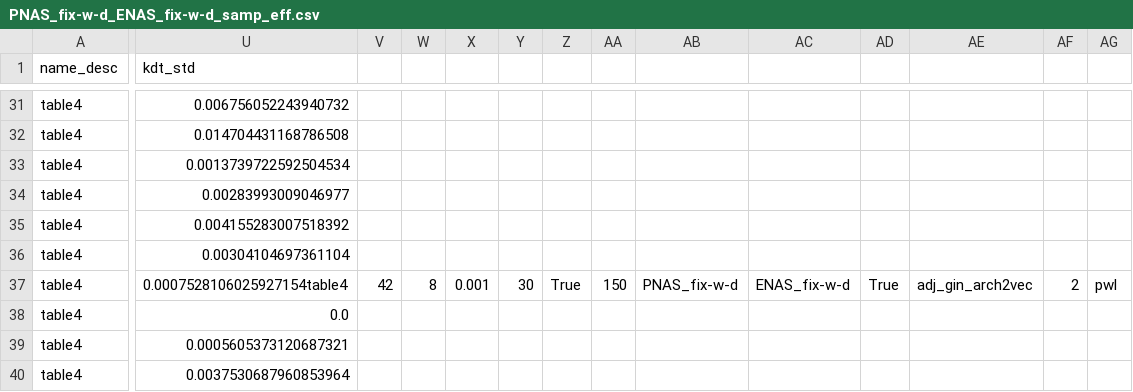
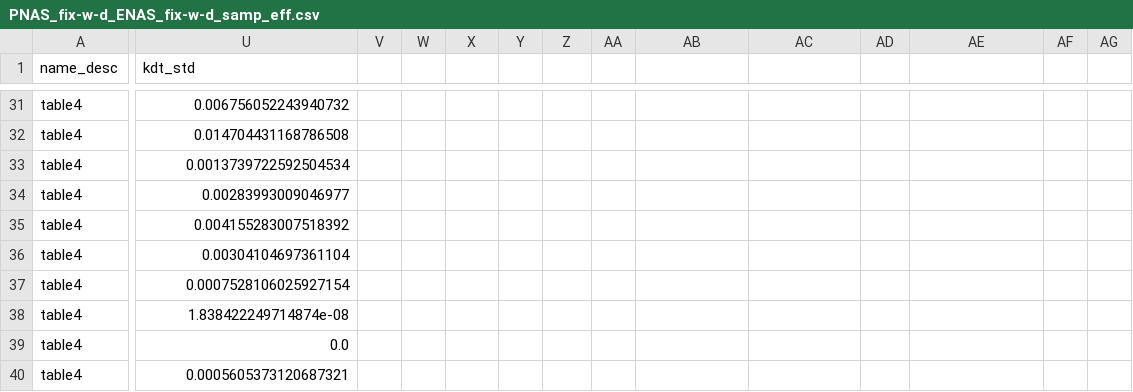
Before and after one commit to abdelfattah-lab/flan_nas, a CSV file: correlation_trainer/correlation_results/table4/PNAS_fix-w-d_ENAS_fix-w-d_samp_eff.csv, drawn as a sheet; only a part is shown, gaps mark what is left out; the shorter side is filled out with more unchanged rows; rows hold the shown columns only; the diff covers the shown part only; the diff names each change by its address in the sheet, - before the commit and + after, or states it on an @@ line.

```diff
--- a/correlation_trainer/correlation_results/table4/PNAS_fix-w-d_ENAS_fix-w-d_samp_eff.csv
+++ b/correlation_trainer/correlation_results/table4/PNAS_fix-w-d_ENAS_fix-w-d_samp_eff.csv
-U37 (kdt_std): 0.0007528106025927154table4
+U37 (kdt_std): 0.0007528106025927154
-V37: 42
+V37: (empty)
-W37: 8
+W37: (empty)
-X37: 0.001
+X37: (empty)
-Y37: 30
+Y37: (empty)
-Z37: True
+Z37: (empty)
-AA37: 150
+AA37: (empty)
-AB37: PNAS_fix-w-d
+AB37: (empty)
-AC37: ENAS_fix-w-d
+AC37: (empty)
-AD37: True
+AD37: (empty)
-AE37: adj_gin_arch2vec
+AE37: (empty)
-AF37: 2
+AF37: (empty)
-AG37: pwl
+AG37: (empty)
+row 38: table4 | 1.838422249714874e-08
```
Also changed, not shown: 8 edited cells elsewhere in this file, correlation_trainer/correlation_results/table3/DARTS_fix-w-d_samp_eff.csv, correlation_trainer/correlation_results/table3/DARTS_samp_eff.csv, 5 other files.
